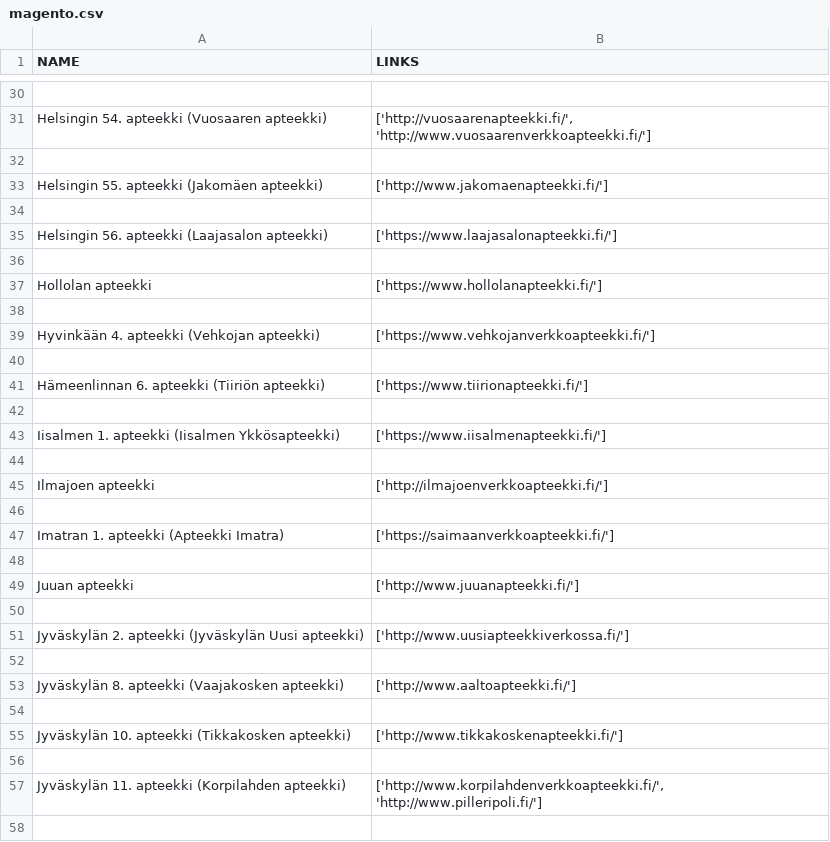
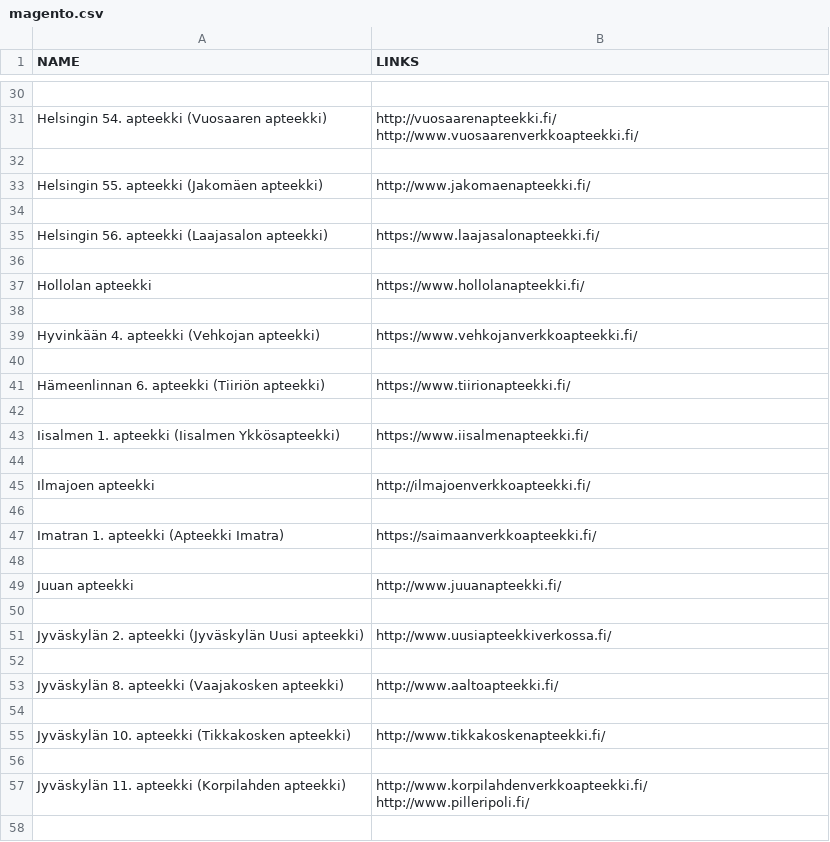
Before and after one commit to 2mellofanclub/pharmasorter, a CSV file: csvs/magento.csv, drawn as a sheet; only a part is shown, gaps mark what is left out; ↵ is a line break in a cell; the diff covers the shown part only; the diff names each change by its address in the sheet, - before the commit and + after, or states it on an @@ line.

```diff
--- a/csvs/magento.csv
+++ b/csvs/magento.csv
-B31 (LINKS): ['http://vuosaarenapteekki.fi/', 'http://www.vuosaarenverkkoapteekki.fi/']
+B31 (LINKS): http://vuosaarenapteekki.fi/ ↵ http://www.vuosaarenverkkoapteekki.fi/
-B33 (LINKS): ['http://www.jakomaenapteekki.fi/']
+B33 (LINKS): http://www.jakomaenapteekki.fi/
-B35 (LINKS): ['https://www.laajasalonapteekki.fi/']
+B35 (LINKS): https://www.laajasalonapteekki.fi/
-B37 (LINKS): ['https://www.hollolanapteekki.fi/']
+B37 (LINKS): https://www.hollolanapteekki.fi/
-B39 (LINKS): ['https://www.vehkojanverkkoapteekki.fi/']
+B39 (LINKS): https://www.vehkojanverkkoapteekki.fi/
-B41 (LINKS): ['https://www.tiirionapteekki.fi/']
+B41 (LINKS): https://www.tiirionapteekki.fi/
-B43 (LINKS): ['https://www.iisalmenapteekki.fi/']
+B43 (LINKS): https://www.iisalmenapteekki.fi/
-B45 (LINKS): ['http://ilmajoenverkkoapteekki.fi/']
+B45 (LINKS): http://ilmajoenverkkoapteekki.fi/
-B47 (LINKS): ['https://saimaanverkkoapteekki.fi/']
+B47 (LINKS): https://saimaanverkkoapteekki.fi/
-B49 (LINKS): ['http://www.juuanapteekki.fi/']
+B49 (LINKS): http://www.juuanapteekki.fi/
-B51 (LINKS): ['http://www.uusiapteekkiverkossa.fi/']
+B51 (LINKS): http://www.uusiapteekkiverkossa.fi/
-B53 (LINKS): ['http://www.aaltoapteekki.fi/']
+B53 (LINKS): http://www.aaltoapteekki.fi/
-B55 (LINKS): ['http://www.tikkakoskenapteekki.fi/']
+B55 (LINKS): http://www.tikkakoskenapteekki.fi/
-B57 (LINKS): ['http://www.korpilahdenverkkoapteekki.fi/', 'http://www.pilleripoli.fi/']
+B57 (LINKS): http://www.korpilahdenverkkoapteekki.fi/ ↵ http://www.pilleripoli.fi/
```
Also changed, not shown: 90 edited cells elsewhere in this file, csvs/eapteekki.csv, csvs/others.csv, 2 other files.
